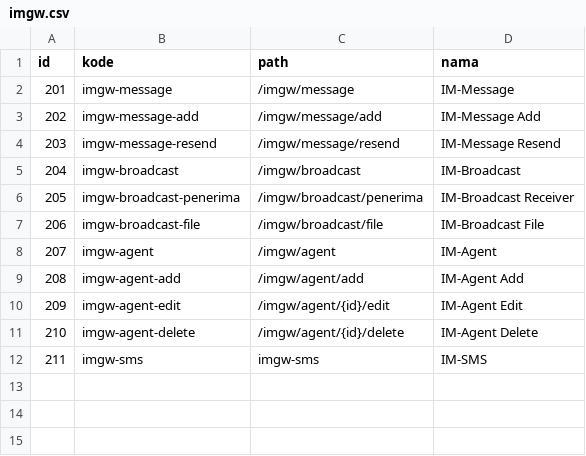
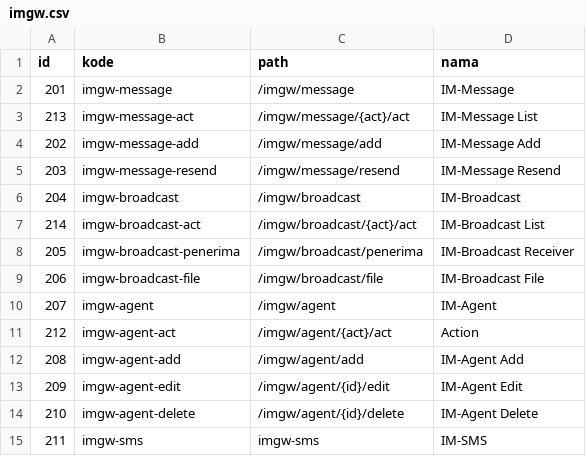
Before and after one commit to aagusti/opensipkd-im, a CSV file: opensipkd_im/scripts/data/imgw.csv, drawn as a sheet.

```diff
--- a/opensipkd_im/scripts/data/imgw.csv
+++ b/opensipkd_im/scripts/data/imgw.csv
@@ -2,2 +2,3 @@ id,kode,path,nama
 201,"imgw-message","/imgw/message","IM-Message"
+213,"imgw-message-act","/imgw/message/{act}/act","IM-Message List"
 202,"imgw-message-add","/imgw/message/add","IM-Message Add"
@@ -5,2 +6,3 @@ id,kode,path,nama
 204,"imgw-broadcast","/imgw/broadcast","IM-Broadcast"
+214,"imgw-broadcast-act","/imgw/broadcast/{act}/act","IM-Broadcast List"
 205,"imgw-broadcast-penerima","/imgw/broadcast/penerima","IM-Broadcast Receiver"
@@ -8,2 +10,3 @@ id,kode,path,nama
 207,"imgw-agent","/imgw/agent","IM-Agent"
+212,"imgw-agent-act","/imgw/agent/{act}/act","Action"
 208,"imgw-agent-add","/imgw/agent/add","IM-Agent Add"
```
Also changed, not shown: 9 other files.
